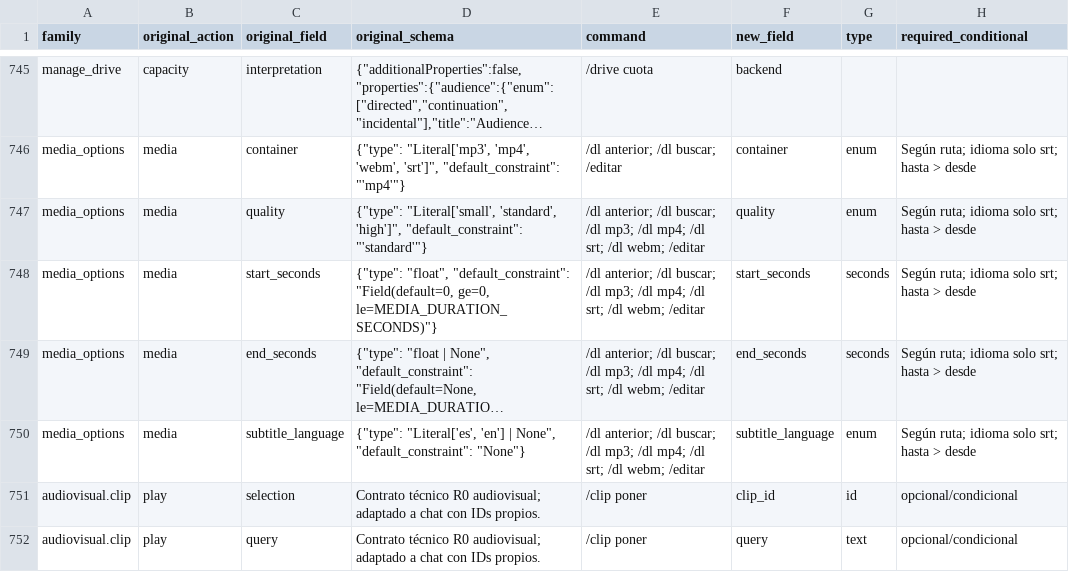
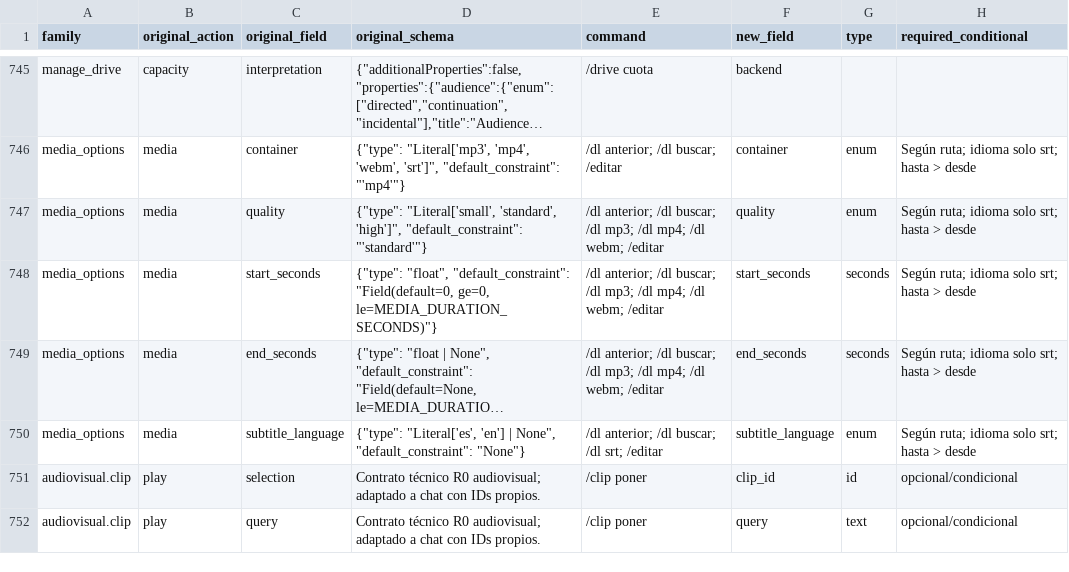
Before and after one commit to Yzy-zu/Botskys, a CSV file: docs/command-matrix.csv, drawn as a sheet; only a part is shown, gaps mark what is left out; long unchanged cells end in …; the diff names each change by its address in the sheet, - before the commit and + after, or states it on an @@ line.

```diff
--- a/docs/command-matrix.csv
+++ b/docs/command-matrix.csv
-E747:E749 (command): …mp4; /dl srt; /dl webm; /editar
+E747:E749 (command): …mp4; /dl webm; /editar
-E750 (command): …buscar; /dl mp3; /dl mp4; /dl srt; /dl webm; /editar
+E750 (command): …buscar; /dl srt; /editar
```
Also changed, not shown: 39 other files.
